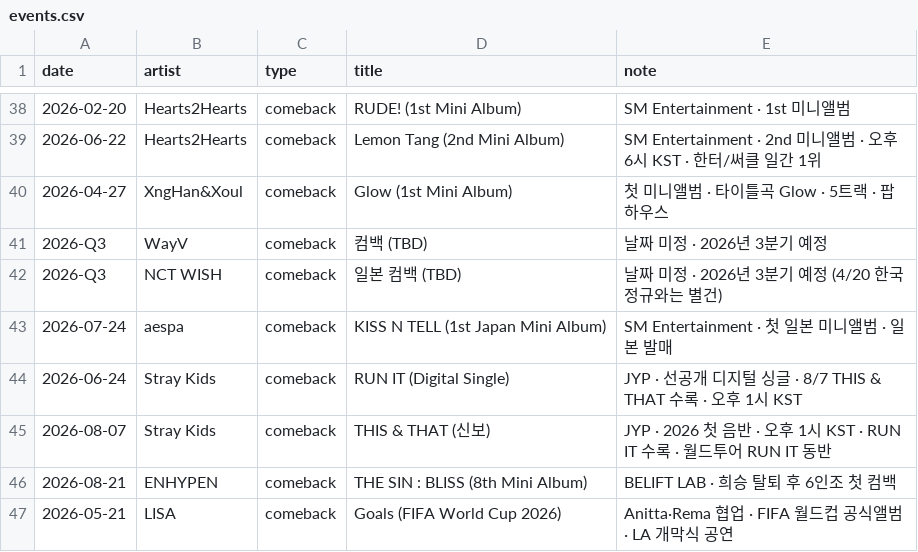
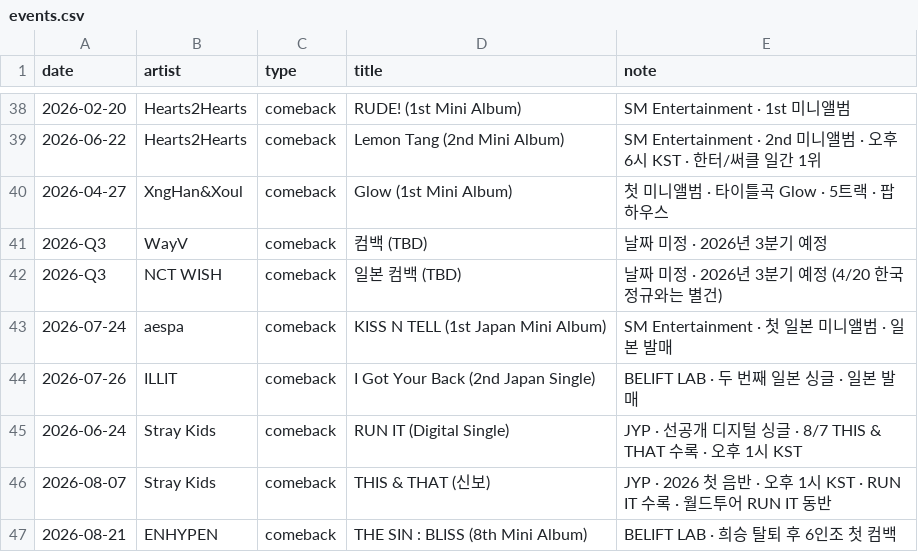
Before and after one commit to jaewonkong-cyber/spotify-tracker, a CSV file: events.csv, drawn as a sheet; only a part is shown, gaps mark what is left out; the shorter side is filled out with more unchanged rows.

Commit message:
아일릿 일본 2nd 싱글 I Got Your Back (7/26) 추가

```diff
--- a/events.csv
+++ b/events.csv
@@ -43,2 +43,3 @@ date,artist,type,title,note
 2026-07-24,aespa,comeback,KISS N TELL (1st Japan Mini Album),SM Entertainment · 첫 일본 미니앨범 · 일본 발매
+2026-07-26,ILLIT,comeback,I Got Your Back (2nd Japan Single),BELIFT LAB · 두 번째 일본 싱글 · 일본 발매
 2026-06-24,Stray Kids,comeback,RUN IT (Digital Single),JYP · 선공개 디지털 싱글 · 8/7 THIS & THAT 수록 · 오후 1시 KST
```
Also changed, not shown: 2 other files.
